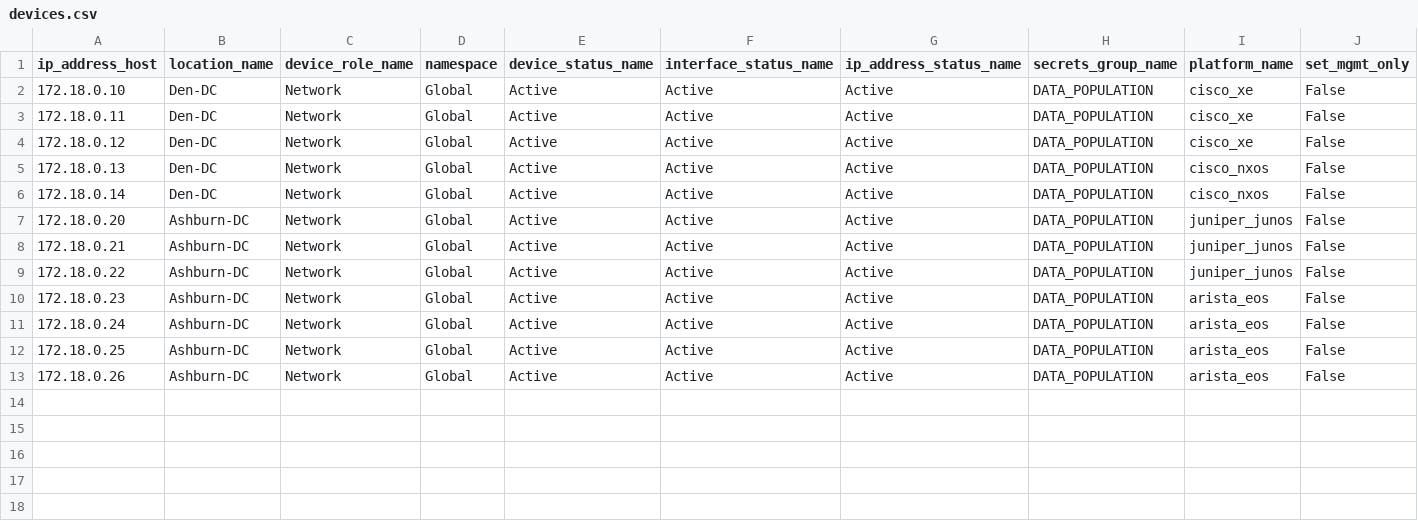
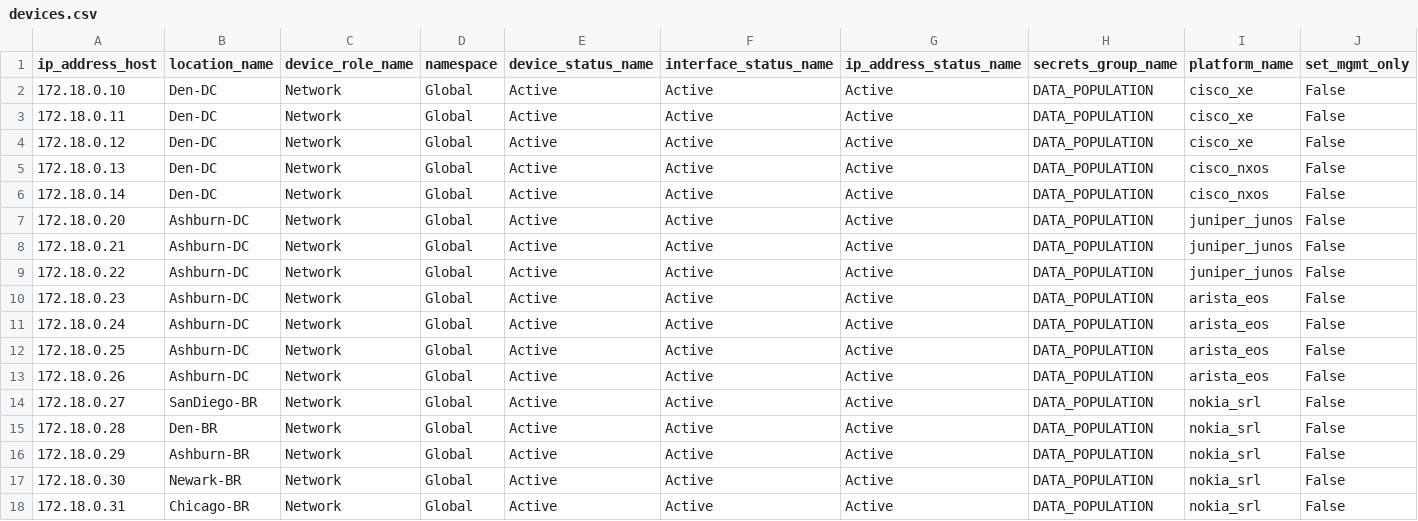
Before and after one commit to networkautomaniac/datapoptraining, a CSV file: devices.csv, drawn as a sheet; only a part is shown; rows hold the shown columns only; the diff names each change by its address in the sheet, - before the commit and + after, or states it on an @@ line.

```diff
--- a/devices.csv
+++ b/devices.csv
+row 14: 172.18.0.27 | SanDiego-BR | Network | Global | Active | Active | Active | DATA_POPULATION | nokia_srl | False
+row 15: 172.18.0.28 | Den-BR | Network | Global | Active | Active | Active | DATA_POPULATION | nokia_srl | False
+row 16: 172.18.0.29 | Ashburn-BR | Network | Global | Active | Active | Active | DATA_POPULATION | nokia_srl | False
+row 17: 172.18.0.30 | Newark-BR | Network | Global | Active | Active | Active | DATA_POPULATION | nokia_srl | False
+row 18: 172.18.0.31 | Chicago-BR | Network | Global | Active | Active | Active | DATA_POPULATION | nokia_srl | False
```
Also changed, not shown: 1 other file.
